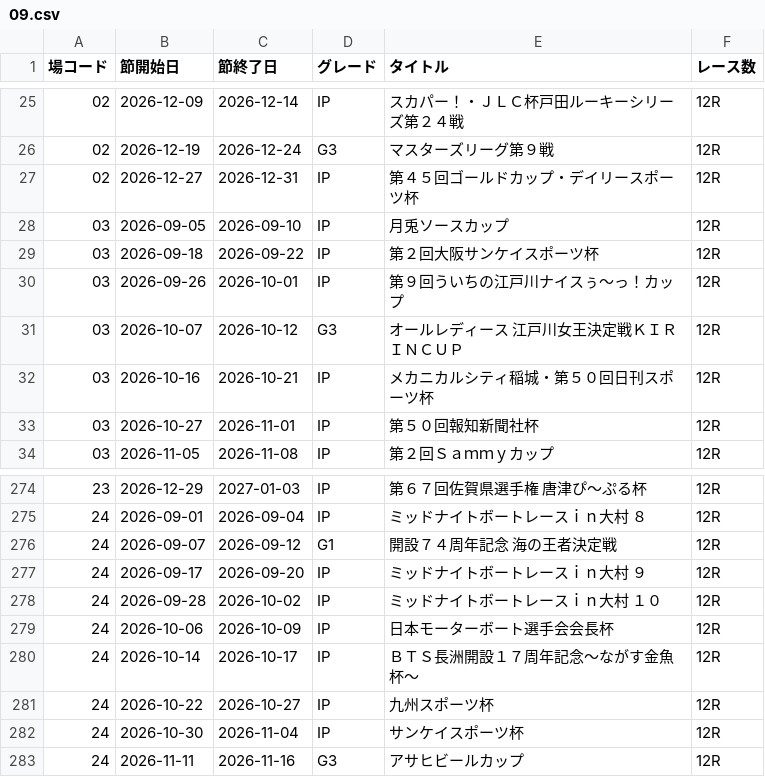
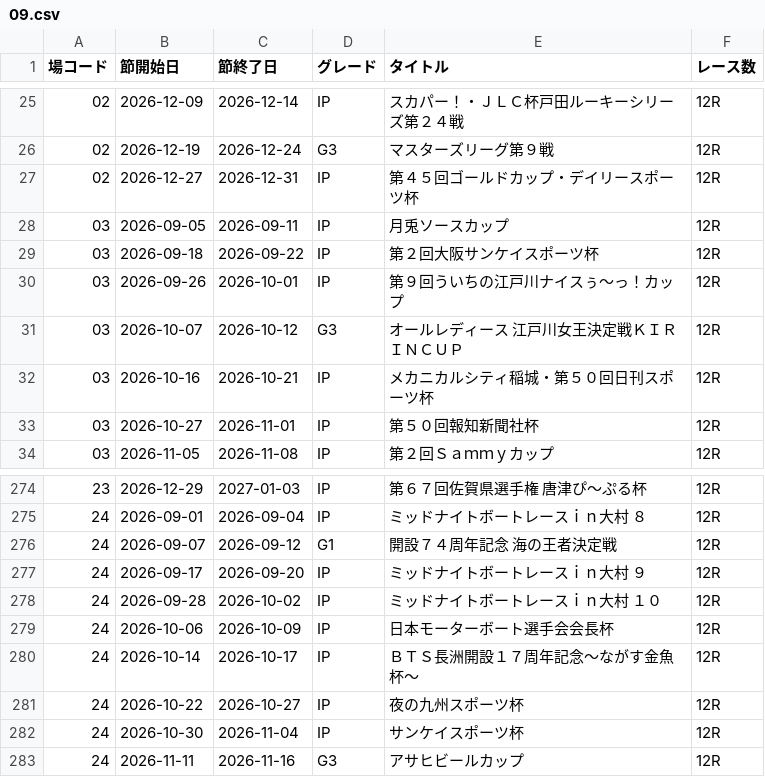
Before and after one commit to seeeek-debug/boatracecsv.github.io, a CSV file: data/programs/monthly_schedule/2026/09.csv, drawn as a sheet; only a part is shown, gaps mark what is left out.

```diff
--- a/data/programs/monthly_schedule/2026/09.csv
+++ b/data/programs/monthly_schedule/2026/09.csv
@@ -27,3 +27,3 @@
 02,2026-12-27,2026-12-31,IP,第４５回ゴールドカップ・デイリースポーツ杯,12R
-03,2026-09-05,2026-09-10,IP,月兎ソースカップ,12R
+03,2026-09-05,2026-09-11,IP,月兎ソースカップ,12R
 03,2026-09-18,2026-09-22,IP,第２回大阪サンケイスポーツ杯,12R
@@ -280,3 +280,3 @@
 24,2026-10-14,2026-10-17,IP,ＢＴＳ長洲開設１７周年記念～ながす金魚杯～,12R
-24,2026-10-22,2026-10-27,IP,九州スポーツ杯,12R
+24,2026-10-22,2026-10-27,IP,夜の九州スポーツ杯,12R
 24,2026-10-30,2026-11-04,IP,サンケイスポーツ杯,12R
```
Also changed, not shown: data/estimate/racer_st/state.csv, 14 other files.
